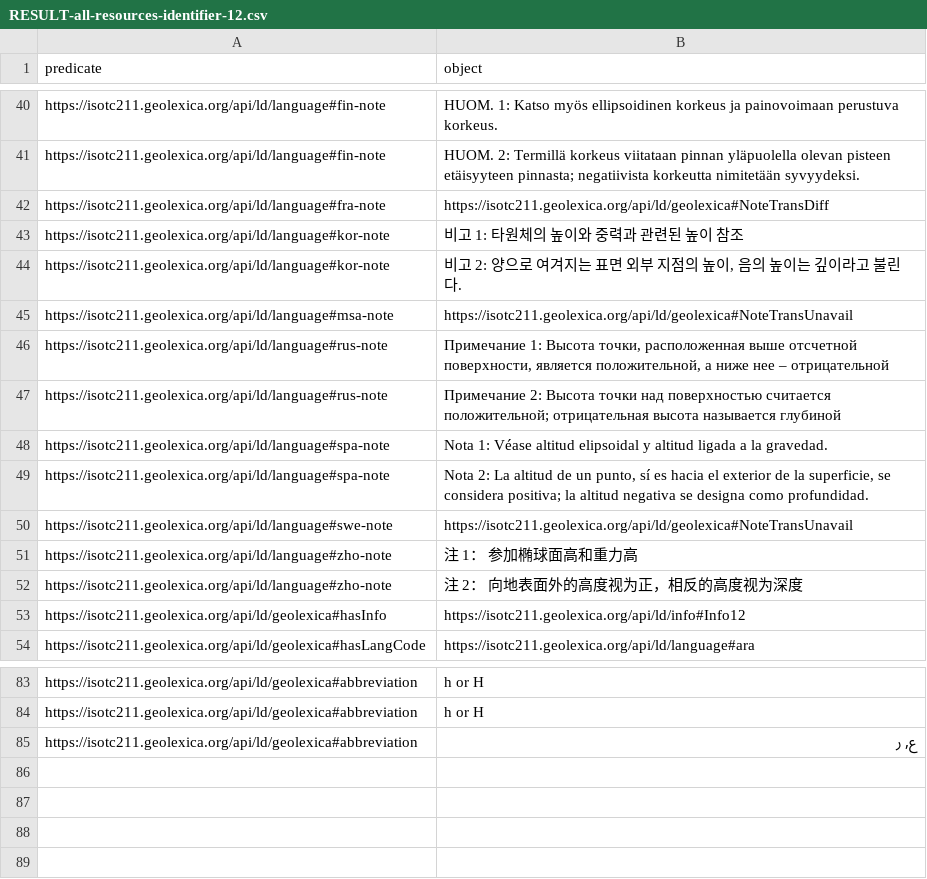
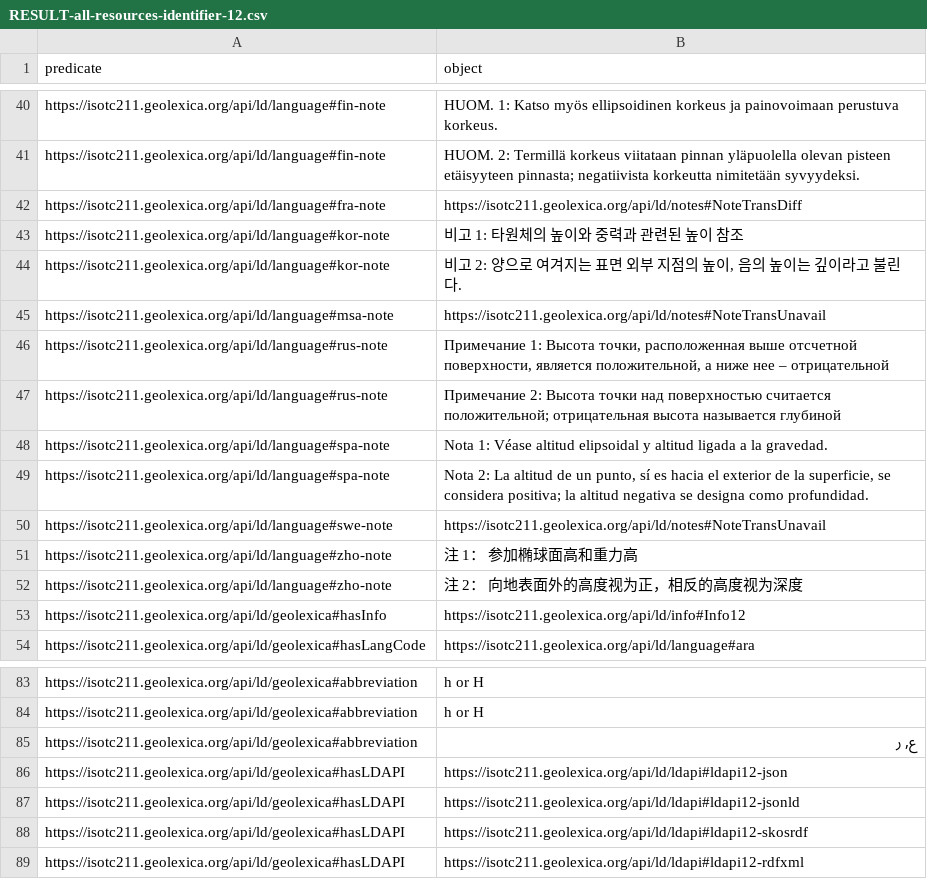
Before and after one commit to geolexica/geolexica-rdf-ref, a CSV file: queries/RESULT-all-resources-identifier-12.csv, drawn as a sheet; only a part is shown, gaps mark what is left out.

Commit message:
update queries, results

```diff
--- a/queries/RESULT-all-resources-identifier-12.csv
+++ b/queries/RESULT-all-resources-identifier-12.csv
@@ -41,6 +41,6 @@ https://isotc211.geolexica.org/api/ld/language#fin-note,HUOM. 1: Katso myös ell
 https://isotc211.geolexica.org/api/ld/language#fin-note,HUOM. 2: Termillä korkeus viitataan pinnan yläpuolella olevan pisteen etäisyyteen pinnasta; negatiivista korkeutta nimitetään syvyydeksi.
-https://isotc211.geolexica.org/api/ld/language#fra-note,https://isotc211.geolexica.org/api/ld/geolexica#NoteTransDiff
+https://isotc211.geolexica.org/api/ld/language#fra-note,https://isotc211.geolexica.org/api/ld/notes#NoteTransDiff
 https://isotc211.geolexica.org/api/ld/language#kor-note,비고 1: 타원체의 높이와 중력과 관련된 높이 참조
 https://isotc211.geolexica.org/api/ld/language#kor-note,"비고 2: 양으로 여겨지는 표면 외부 지점의 높이, 음의 높이는 깊이라고 불린다."
-https://isotc211.geolexica.org/api/ld/language#msa-note,https://isotc211.geolexica.org/api/ld/geolexica#NoteTransUnavail
+https://isotc211.geolexica.org/api/ld/language#msa-note,https://isotc211.geolexica.org/api/ld/notes#NoteTransUnavail
 https://isotc211.geolexica.org/api/ld/language#rus-note,"Примечание 1: Высота точки, расположенная выше отсчетной поверхности, является положительной, а ниже нее – отрицательной"
@@ -49,3 +49,3 @@ https://isotc211.geolexica.org/api/ld/language#spa-note,Nota 1: Véase altitud e
 https://isotc211.geolexica.org/api/ld/language#spa-note,"Nota 2: La altitud de un punto, sí es hacia el exterior de la superficie, se considera positiva; la altitud negativa se designa como profundidad."
-https://isotc211.geolexica.org/api/ld/language#swe-note,https://isotc211.geolexica.org/api/ld/geolexica#NoteTransUnavail
+https://isotc211.geolexica.org/api/ld/language#swe-note,https://isotc211.geolexica.org/api/ld/notes#NoteTransUnavail
 https://isotc211.geolexica.org/api/ld/language#zho-note,注 1： 参加椭球面高和重力高
@@ -85 +85,5 @@ https://isotc211.geolexica.org/api/ld/geolexica#abbreviation,h or H
 https://isotc211.geolexica.org/api/ld/geolexica#abbreviation,"ع, ر"
+https://isotc211.geolexica.org/api/ld/geolexica#hasLDAPI,https://isotc211.geolexica.org/api/ld/ldapi#ldapi12-json
+https://isotc211.geolexica.org/api/ld/geolexica#hasLDAPI,https://isotc211.geolexica.org/api/ld/ldapi#ldapi12-jsonld
+https://isotc211.geolexica.org/api/ld/geolexica#hasLDAPI,https://isotc211.geolexica.org/api/ld/ldapi#ldapi12-skosrdf
+https://isotc211.geolexica.org/api/ld/geolexica#hasLDAPI,https://isotc211.geolexica.org/api/ld/ldapi#ldapi12-rdfxml
```
Also changed, not shown: queries/RESULT-all-resources-skos-rdf-file.csv, queries/RESULT-one-concept-pred-obj-identifier-5.csv, 5 other files.
